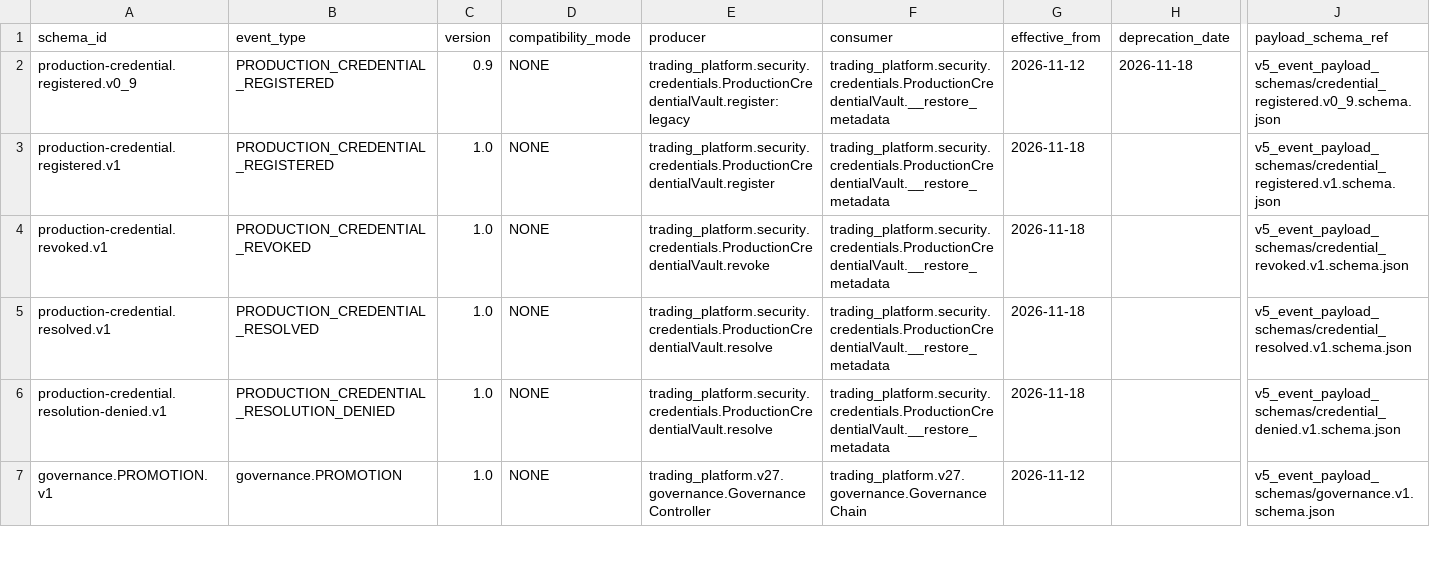
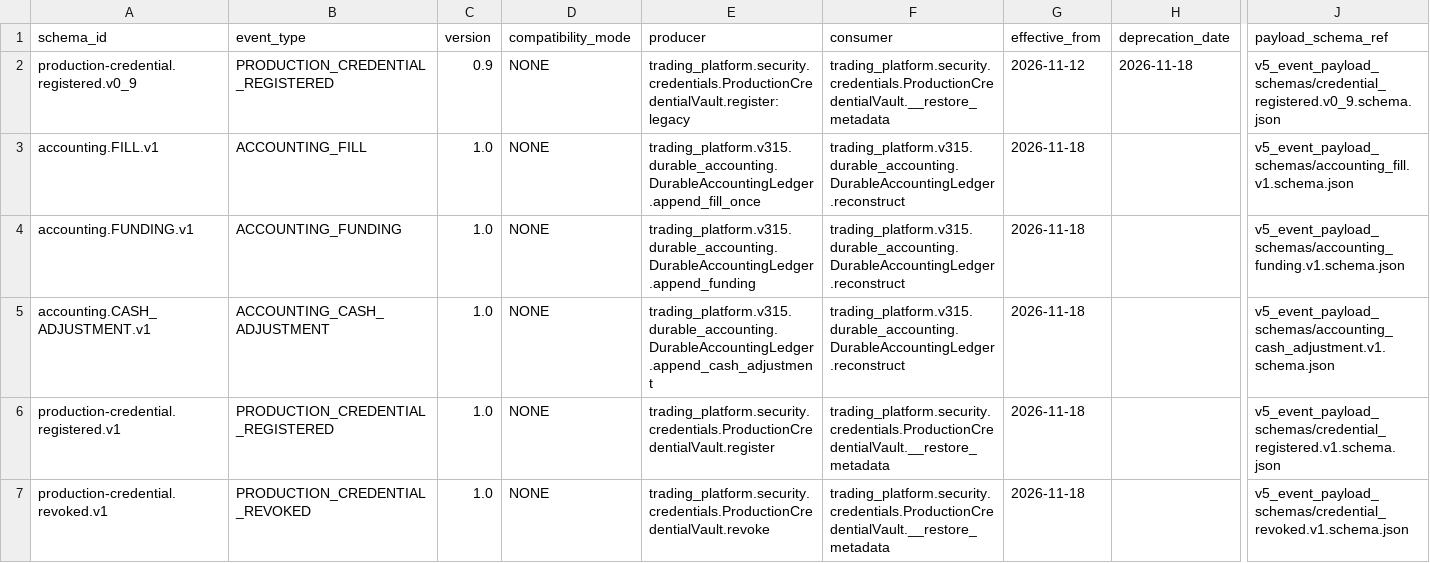
Before and after one commit to Zenex-cpp/Quant_trading_platform, a CSV file: schemas/v5_event_schema_registry.csv, drawn as a sheet; only a part is shown, gaps mark what is left out; the shorter side is filled out with more unchanged rows; rows hold the shown columns only; the diff names each change by its address in the sheet, - before the commit and + after, or states it on an @@ line.

Commit message:
Validate durable accounting event schemas

```diff
--- a/schemas/v5_event_schema_registry.csv
+++ b/schemas/v5_event_schema_registry.csv
+row 3: accounting.FILL.v1 | ACCOUNTING_FILL | 1.0 | NONE | trading_platform.v315.durable_accounting.DurableAccountingLedger.append_fill_once | trading_platform.v315.durable_accounting.DurableAccountingLedger.reconstruct | 2026-11-18 |  | v5_event_payload_schemas/accounting_fill.v1.schema.json
+row 4: accounting.FUNDING.v1 | ACCOUNTING_FUNDING | 1.0 | NONE | trading_platform.v315.durable_accounting.DurableAccountingLedger.append_funding | trading_platform.v315.durable_accounting.DurableAccountingLedger.reconstruct | 2026-11-18 |  | v5_event_payload_schemas/accounting_funding.v1.schema.json
+row 5: accounting.CASH_ADJUSTMENT.v1 | ACCOUNTING_CASH_ADJUSTMENT | 1.0 | NONE | trading_platform.v315.durable_accounting.DurableAccountingLedger.append_cash_adjustment | trading_platform.v315.durable_accounting.DurableAccountingLedger.reconstruct | 2026-11-18 |  | v5_event_payload_schemas/accounting_cash_adjustment.v1.schema.json
```
Also changed, not shown: schemas/v5_first_delivery_traceability.csv, 28 other files.
